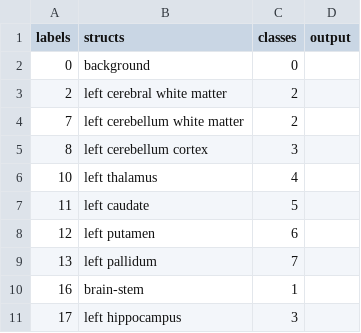
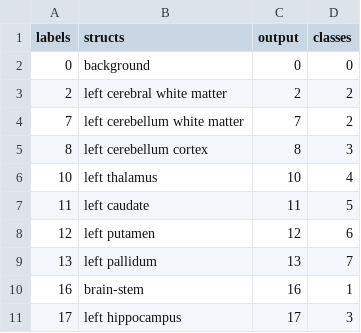
Before and after one commit to Haibot-Lee/SynthSeg, a CSV file: data_training/labels/labels_table.csv, drawn as a sheet; only a part is shown; removed rows and columns are numbered as before the commit, all else as after; the diff names each change by its address in the sheet, - before the commit and + after, or states it on an @@ line.

Commit message:
update labels

```diff
--- a/data_training/labels/labels_table.csv
+++ b/data_training/labels/labels_table.csv
+column C (output), rows 2-11: 0 | 2 | 7 | 8 | 10 | 11 | 12 | 13 | 16 | 17
-column D (output), empty
```
